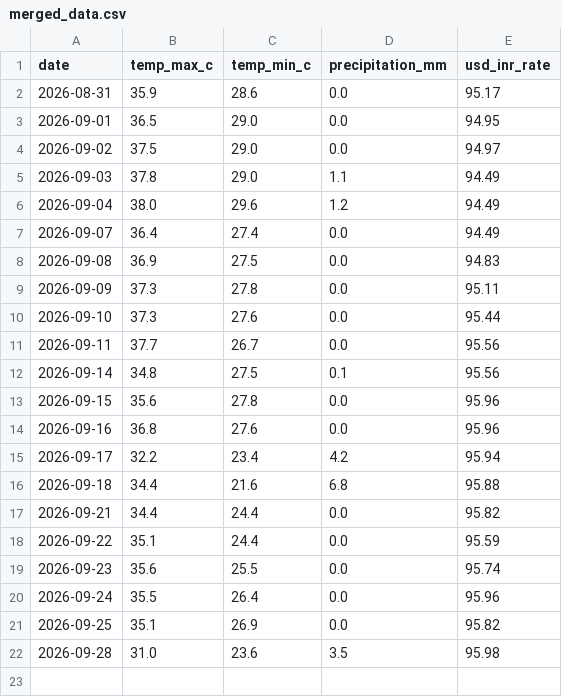
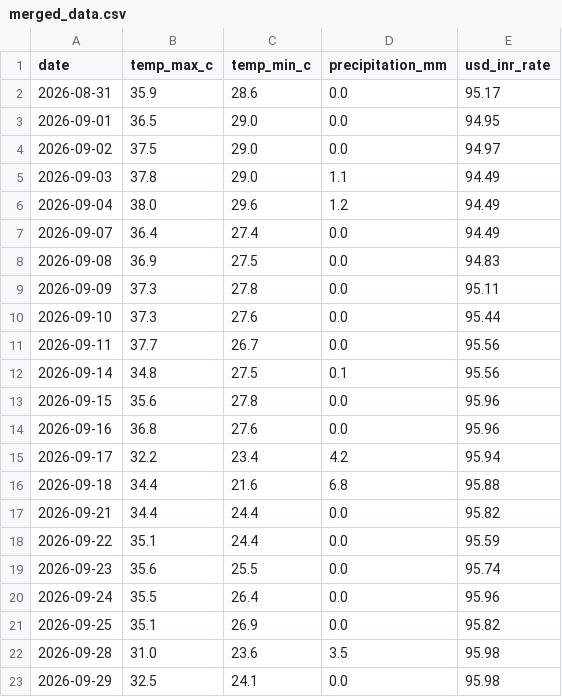
Before and after one commit to amanya-ahuja/data-pipeline, a CSV file: data/merged_data.csv, drawn as a sheet.

```diff
--- a/data/merged_data.csv
+++ b/data/merged_data.csv
@@ -22 +22,2 @@ date,temp_max_c,temp_min_c,precipitation_mm,usd_inr_rate
 2026-09-28,31.0,23.6,3.5,95.98
+2026-09-29,32.5,24.1,0.0,95.98
```
Also changed, not shown: 1 other file.
